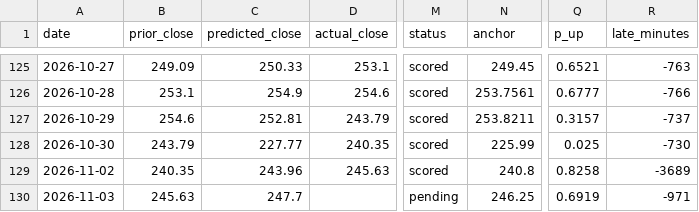
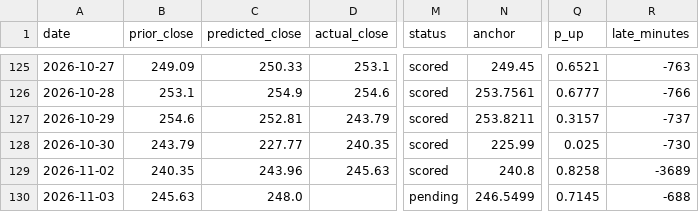
Before and after one commit to fabiopiazza59-hue/agentic-flow-demo, a CSV file: self-improvement_loop/results/results.csv, drawn as a sheet; only a part is shown, gaps mark what is left out; the diff names each change by its address in the sheet, - before the commit and + after, or states it on an @@ line.

```diff
--- a/self-improvement_loop/results/results.csv
+++ b/self-improvement_loop/results/results.csv
-C130 (predicted_close): 247.7
+C130 (predicted_close): 248.0
-N130 (anchor): 246.25
+N130 (anchor): 246.5499
-Q130 (p_up): 0.6919
+Q130 (p_up): 0.7145
-R130 (late_minutes): -971
+R130 (late_minutes): -688
```
Also changed, not shown: 5 other files.
